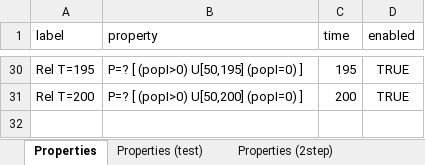
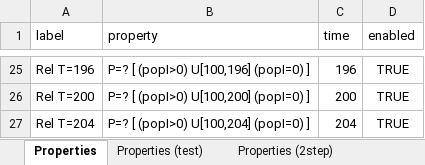
Before and after one commit to LAVA-LAB/slurf, an Excel workbook: models/ctmc/epidemic/properties.xlsx, sheet Properties, drawn as a sheet; only a part is shown, gaps mark what is left out; values as stored, in another font and other column widths than the file's, no borders; addresses are those after the commit; the diff covers the shown part only; the diff names each change by its address in the sheet, - before the commit and + after, or states it on an @@ line.

```diff
--- a/models/ctmc/epidemic/properties.xlsx (sheet Properties)
+++ b/models/ctmc/epidemic/properties.xlsx (sheet Properties)
-A25 (label): Rel T=195
+A25 (label): Rel T=196
-B25 (property): P=? [ (popI>0) U[50,195] (popI=0) ]
+B25 (property): P=? [ (popI>0) U[100,196] (popI=0) ]
-C25 (time): 195
+C25 (time): 196
-B26 (property): P=? [ (popI>0) U[50,200] (popI=0) ]
+B26 (property): P=? [ (popI>0) U[100,200] (popI=0) ]
+row 27: Rel T=204 | P=? [ (popI>0) U[100,204] (popI=0) ] | 204 | TRUE
```
Also changed, not shown: 4 added rows, 9 removed rows and 49 edited cells elsewhere in this sheet, sheet Properties (test), models/ctmc/epidemic/parameters.xlsx, 3 other files.
